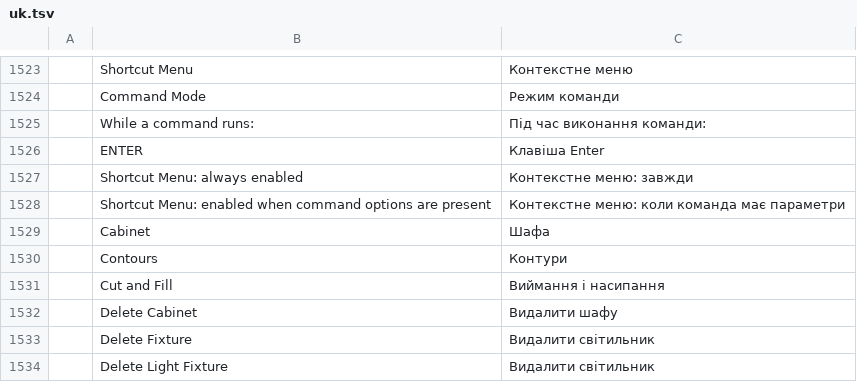
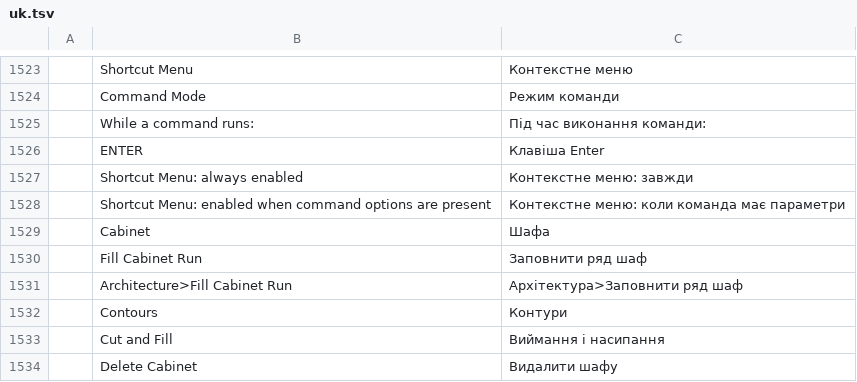
Before and after one commit to andydhamm/cadcraft-arch3d, a TSV file: crates/ui-egui/src/i18n/uk.tsv, drawn as a sheet; only a part is shown, gaps mark what is left out; the shorter side is filled out with more unchanged rows.

```diff
--- a/crates/ui-egui/src/i18n/uk.tsv
+++ b/crates/ui-egui/src/i18n/uk.tsv
@@ -1529,2 +1529,4 @@
 	Cabinet	Шафа
+	Fill Cabinet Run	Заповнити ряд шаф
+	Architecture>Fill Cabinet Run	Архітектура>Заповнити ряд шаф
 	Contours	Контури
```
Also changed, not shown: 10 other files.
